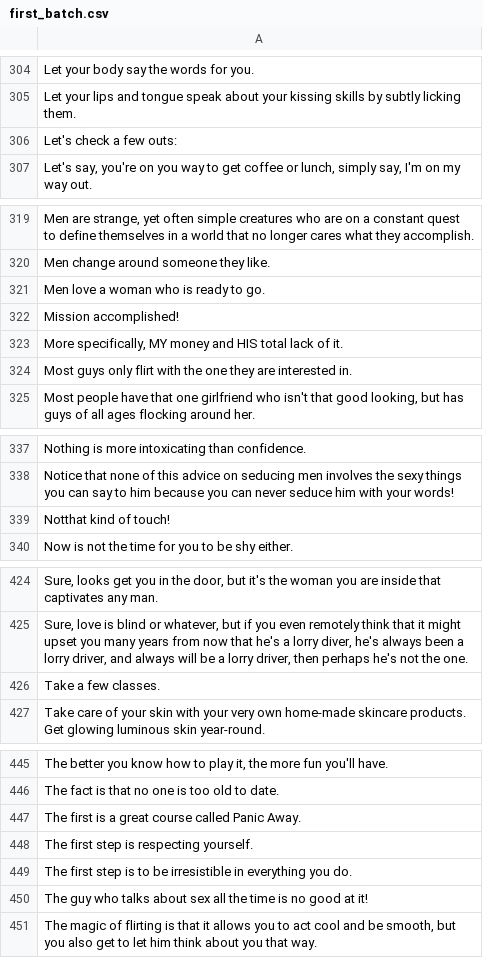
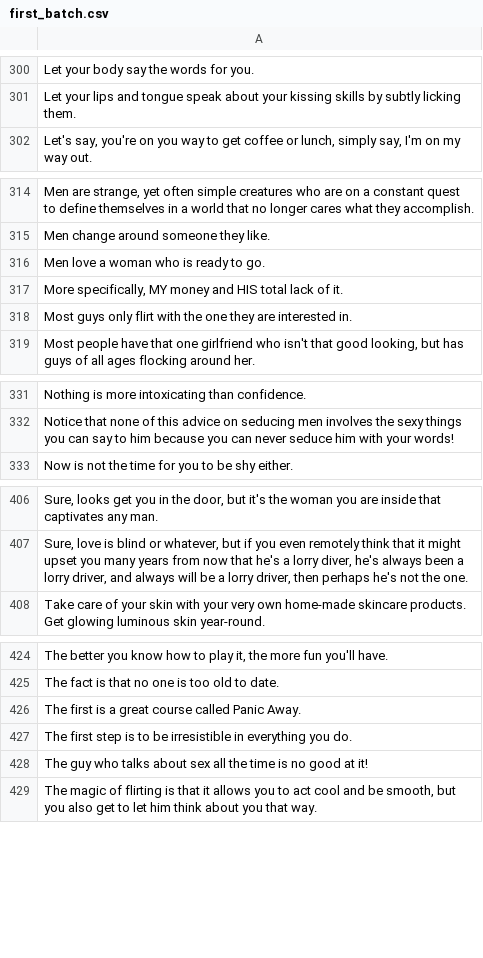
Before and after one commit to YasmeenVH/Gender_bias_data_collection, a CSV file: andrea_scraper/first_batch.csv, drawn as a sheet; only a part is shown, gaps mark what is left out; the diff covers the shown part only; the diff names each change by its address in the sheet, - before the commit and + after, or states it on an @@ line.

```diff
--- a/andrea_scraper/first_batch.csv
+++ b/andrea_scraper/first_batch.csv
-row 306: Let's check a few outs:
-row 322: Mission accomplished!
-row 339: Notthat kind of touch!
-row 426: Take a few classes.
-row 448: The first step is respecting yourself.
```
Also changed, not shown: 28 removed rows and 1 edited cell elsewhere in this file, 1 other file.
